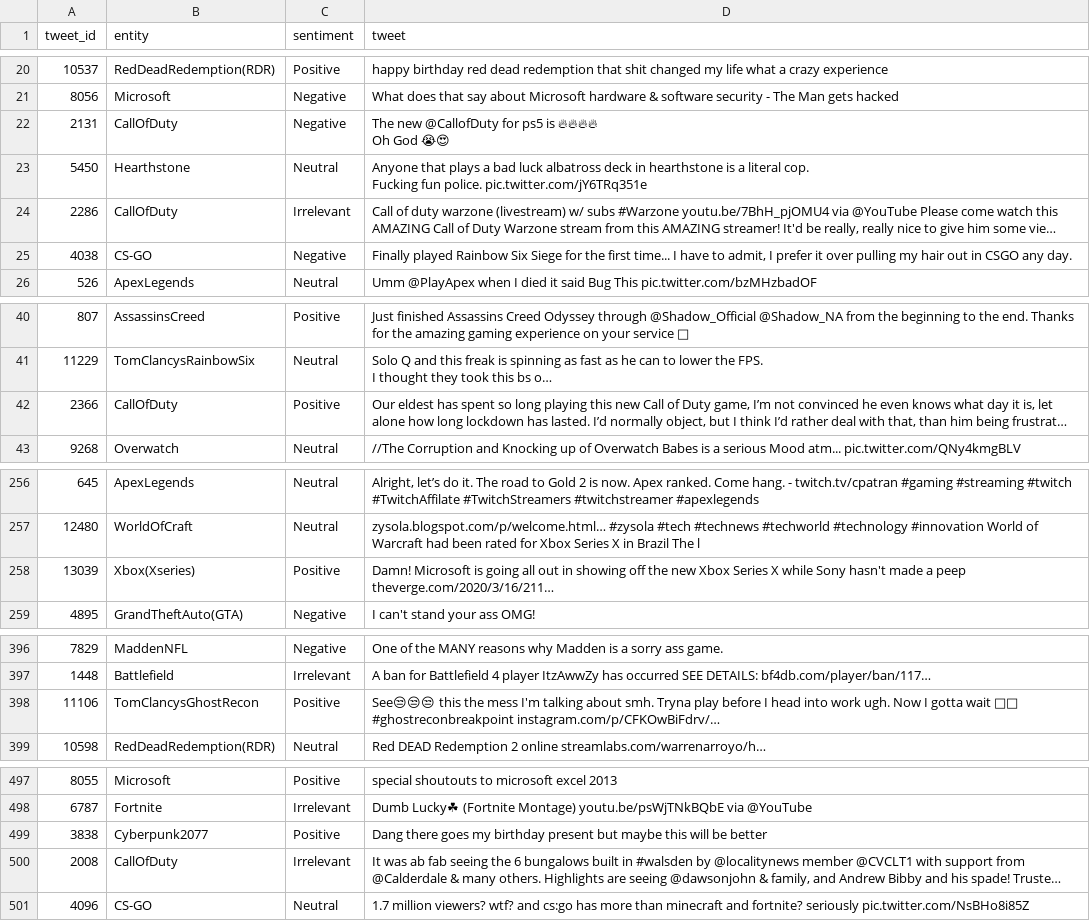
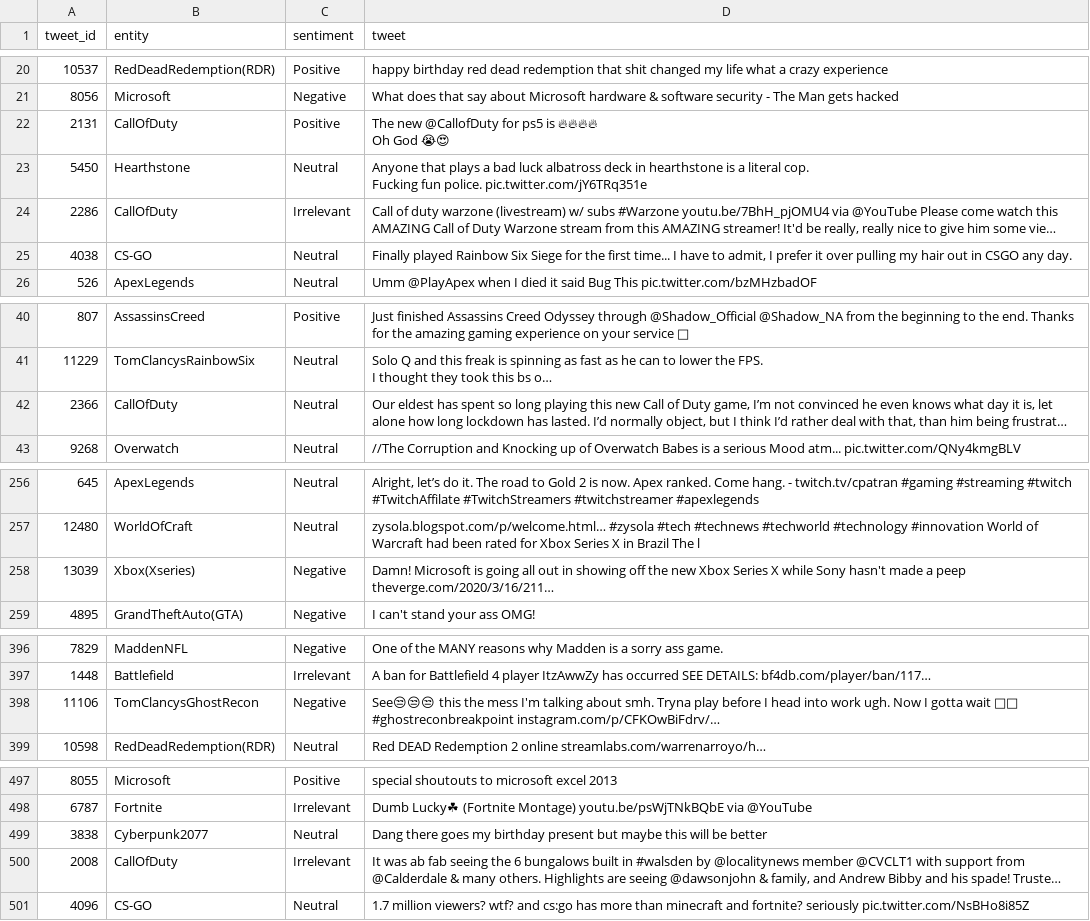
Before and after one commit to skyrimer/DBL-Micro-Soft, a CSV file: Split 2/Sentiment_analysis/twitter_validation.csv, drawn as a sheet; only a part is shown, gaps mark what is left out; long unchanged cells end in …; the diff covers the shown part only; the diff names each change by its address in the sheet, - before the commit and + after, or states it on an @@ line.

```diff
--- a/Split 2/Sentiment_analysis/twitter_validation.csv
+++ b/Split 2/Sentiment_analysis/twitter_validation.csv
-C22 (sentiment): Negative
+C22 (sentiment): Positive
-C25 (sentiment): Negative
+C25 (sentiment): Neutral
-C42 (sentiment): Positive
+C42 (sentiment): Neutral
-C258 (sentiment): Positive
+C258 (sentiment): Negative
-C398 (sentiment): Positive
+C398 (sentiment): Negative
-C499 (sentiment): Positive
+C499 (sentiment): Neutral
```
Also changed, not shown: 5 edited cells elsewhere in this file, 3 other files.
